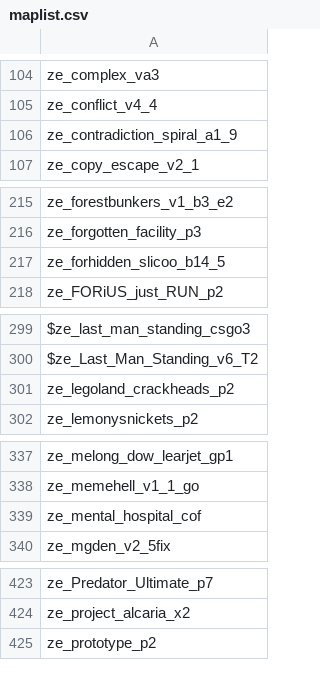
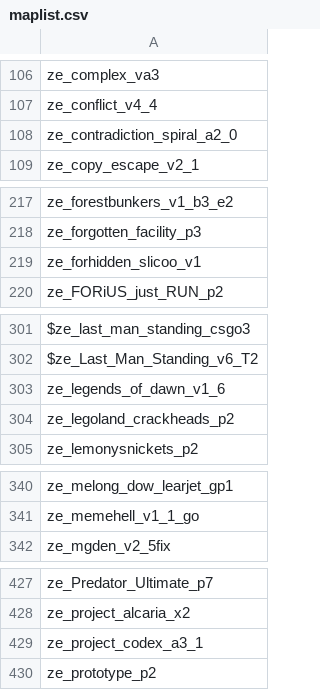
Before and after one commit to notkoen/Music-Names, a CSV file: maplist.csv, drawn as a sheet; only a part is shown, gaps mark what is left out; the diff covers the shown part only.

```diff
--- a/maplist.csv
+++ b/maplist.csv
@@ -105,3 +107,3 @@ ze_complex_va3,
 ze_conflict_v4_4,
-ze_contradiction_spiral_a1_9,
+ze_contradiction_spiral_a2_0,
 ze_copy_escape_v2_1,
@@ -216,3 +218,3 @@ ze_forestbunkers_v1_b3_e2,
 ze_forgotten_facility_p3,
-ze_forhidden_slicoo_b14_5,
+ze_forhidden_slicoo_v1,
 ze_FORiUS_just_RUN_p2,
@@ -300,2 +302,3 @@ $ze_last_man_standing_csgo3,
 $ze_Last_Man_Standing_v6_T2,
+ze_legends_of_dawn_v1_6,
 ze_legoland_crackheads_p2,
@@ -338,3 +341,2 @@ ze_melong_dow_learjet_gp1,
 ze_memehell_v1_1_go,
-ze_mental_hospital_cof,
 ze_mgden_v2_5fix,
@@ -424,2 +428,3 @@ ze_Predator_Ultimate_p7,
 ze_project_alcaria_x2,
+ze_project_codex_a3_1,
 ze_prototype_p2,
```
Also changed, not shown: 7 added rows and 2 edited cells elsewhere in this file, 1 other file.
